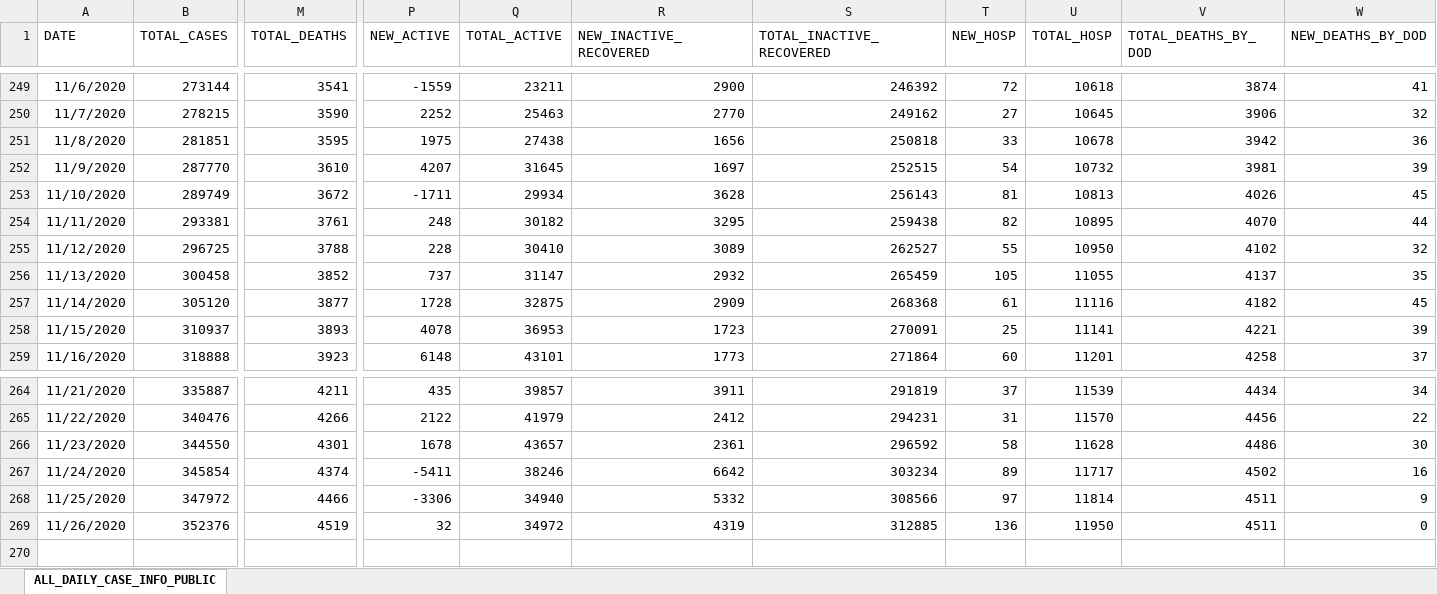
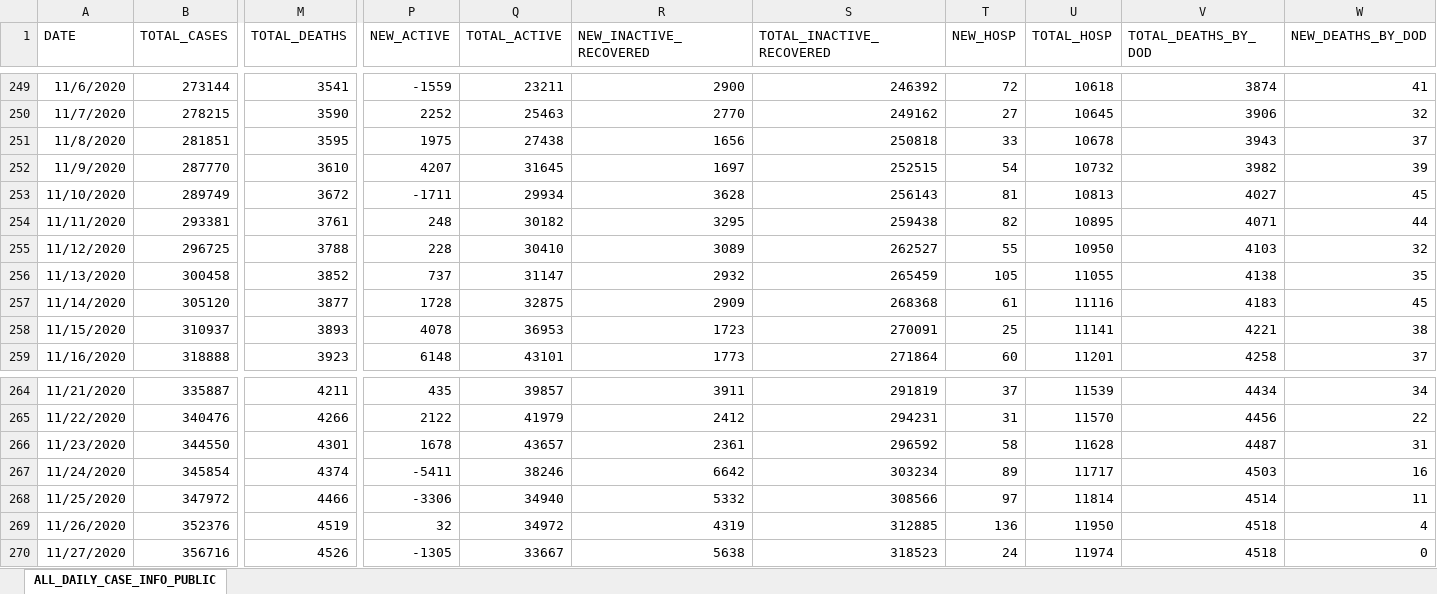
Before and after one commit to josephtaylor/tennessee-covid-19, an Excel workbook: src/assets/Public-Dataset-Daily-Case-Info.XLSX, sheet ALL_DAILY_CASE_INFO_PUBLIC, drawn as a sheet; only a part is shown, gaps mark what is left out; values as stored, in another font and other column widths than the file's, no borders; rows hold the shown columns only; the diff names each change by its address in the sheet, - before the commit and + after, or states it on an @@ line.

Commit message:
update datasets

```diff
--- a/src/assets/Public-Dataset-Daily-Case-Info.XLSX (sheet ALL_DAILY_CASE_INFO_PUBLIC)
+++ b/src/assets/Public-Dataset-Daily-Case-Info.XLSX (sheet ALL_DAILY_CASE_INFO_PUBLIC)
-V251 (TOTAL_DEATHS_BY_DOD): 3942
+V251 (TOTAL_DEATHS_BY_DOD): 3943
-W251 (NEW_DEATHS_BY_DOD): 36
+W251 (NEW_DEATHS_BY_DOD): 37
-V252 (TOTAL_DEATHS_BY_DOD): 3981
+V252 (TOTAL_DEATHS_BY_DOD): 3982
-V253 (TOTAL_DEATHS_BY_DOD): 4026
+V253 (TOTAL_DEATHS_BY_DOD): 4027
-V254 (TOTAL_DEATHS_BY_DOD): 4070
+V254 (TOTAL_DEATHS_BY_DOD): 4071
-V255 (TOTAL_DEATHS_BY_DOD): 4102
+V255 (TOTAL_DEATHS_BY_DOD): 4103
-V256 (TOTAL_DEATHS_BY_DOD): 4137
+V256 (TOTAL_DEATHS_BY_DOD): 4138
-V257 (TOTAL_DEATHS_BY_DOD): 4182
+V257 (TOTAL_DEATHS_BY_DOD): 4183
-W258 (NEW_DEATHS_BY_DOD): 39
+W258 (NEW_DEATHS_BY_DOD): 38
-V266 (TOTAL_DEATHS_BY_DOD): 4486
+V266 (TOTAL_DEATHS_BY_DOD): 4487
-W266 (NEW_DEATHS_BY_DOD): 30
+W266 (NEW_DEATHS_BY_DOD): 31
-V267 (TOTAL_DEATHS_BY_DOD): 4502
+V267 (TOTAL_DEATHS_BY_DOD): 4503
-V268 (TOTAL_DEATHS_BY_DOD): 4511
+V268 (TOTAL_DEATHS_BY_DOD): 4514
-W268 (NEW_DEATHS_BY_DOD): 9
+W268 (NEW_DEATHS_BY_DOD): 11
-V269 (TOTAL_DEATHS_BY_DOD): 4511
+V269 (TOTAL_DEATHS_BY_DOD): 4518
-W269 (NEW_DEATHS_BY_DOD): 0
+W269 (NEW_DEATHS_BY_DOD): 4
+row 270: 11/27/2020 | 356716 | 4526 | -1305 | 33667 | 5638 | 318523 | 24 | 11974 | 4518 | 0
```
Also changed, not shown: 1 other file.
